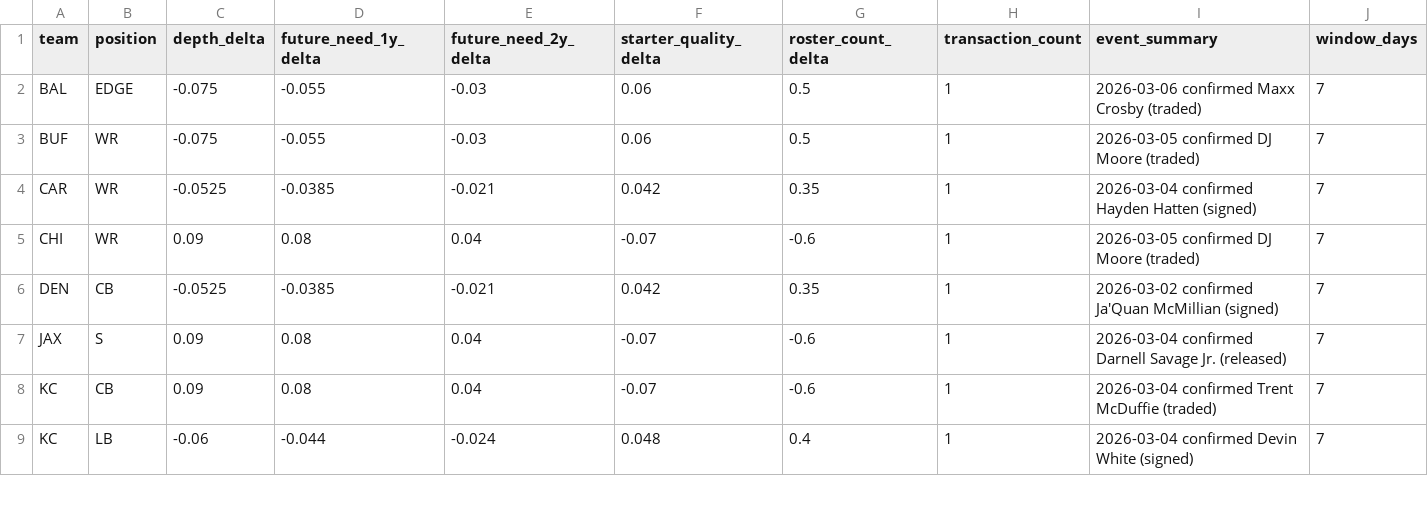
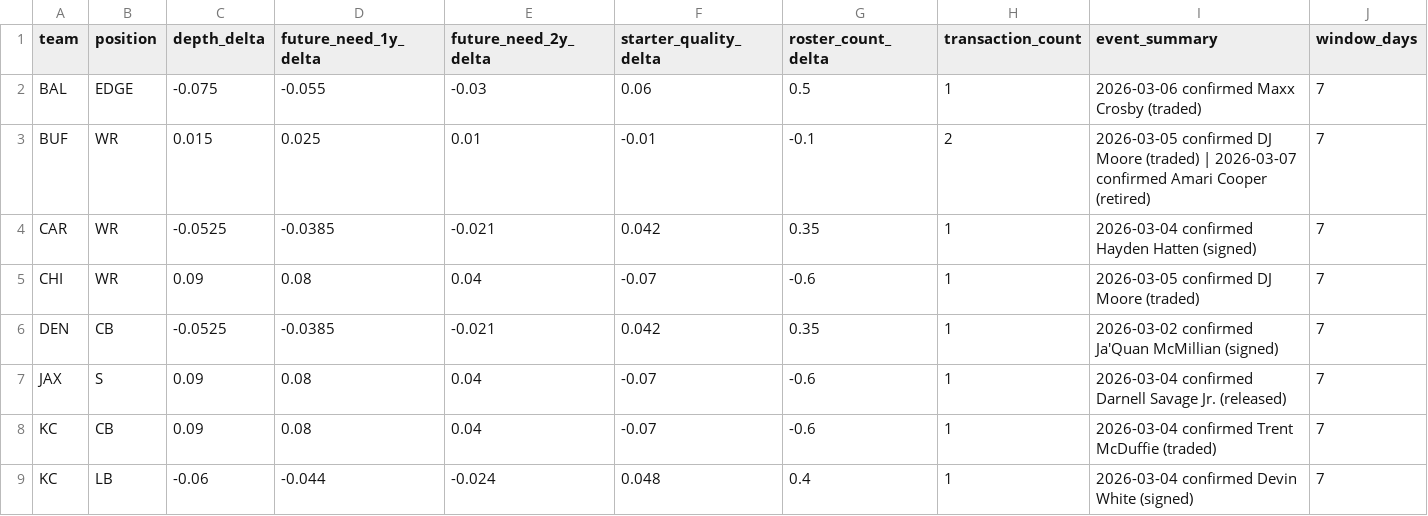
Before and after one commit to mysportsbetnow24/nfldraftmodel2026, a CSV file: data/sources/team_needs_transaction_adjustments_2026.csv, drawn as a sheet; only a part is shown; the diff names each change by its address in the sheet, - before the commit and + after, or states it on an @@ line.

```diff
--- a/data/sources/team_needs_transaction_adjustments_2026.csv
+++ b/data/sources/team_needs_transaction_adjustments_2026.csv
-C3 (depth_delta): -0.075
+C3 (depth_delta): 0.015
-D3 (future_need_1y_delta): -0.055
+D3 (future_need_1y_delta): 0.025
-E3 (future_need_2y_delta): -0.03
+E3 (future_need_2y_delta): 0.01
-F3 (starter_quality_delta): 0.06
+F3 (starter_quality_delta): -0.01
-G3 (roster_count_delta): 0.5
+G3 (roster_count_delta): -0.1
-H3 (transaction_count): 1
+H3 (transaction_count): 2
-I3 (event_summary): …Moore (traded)
+I3 (event_summary): …Moore (traded) | 2026-03-07 confirmed Amari Cooper (retired)
```
Also changed, not shown: data/sources/manual/transactions_overrides_2026.csv, 7 other files.
